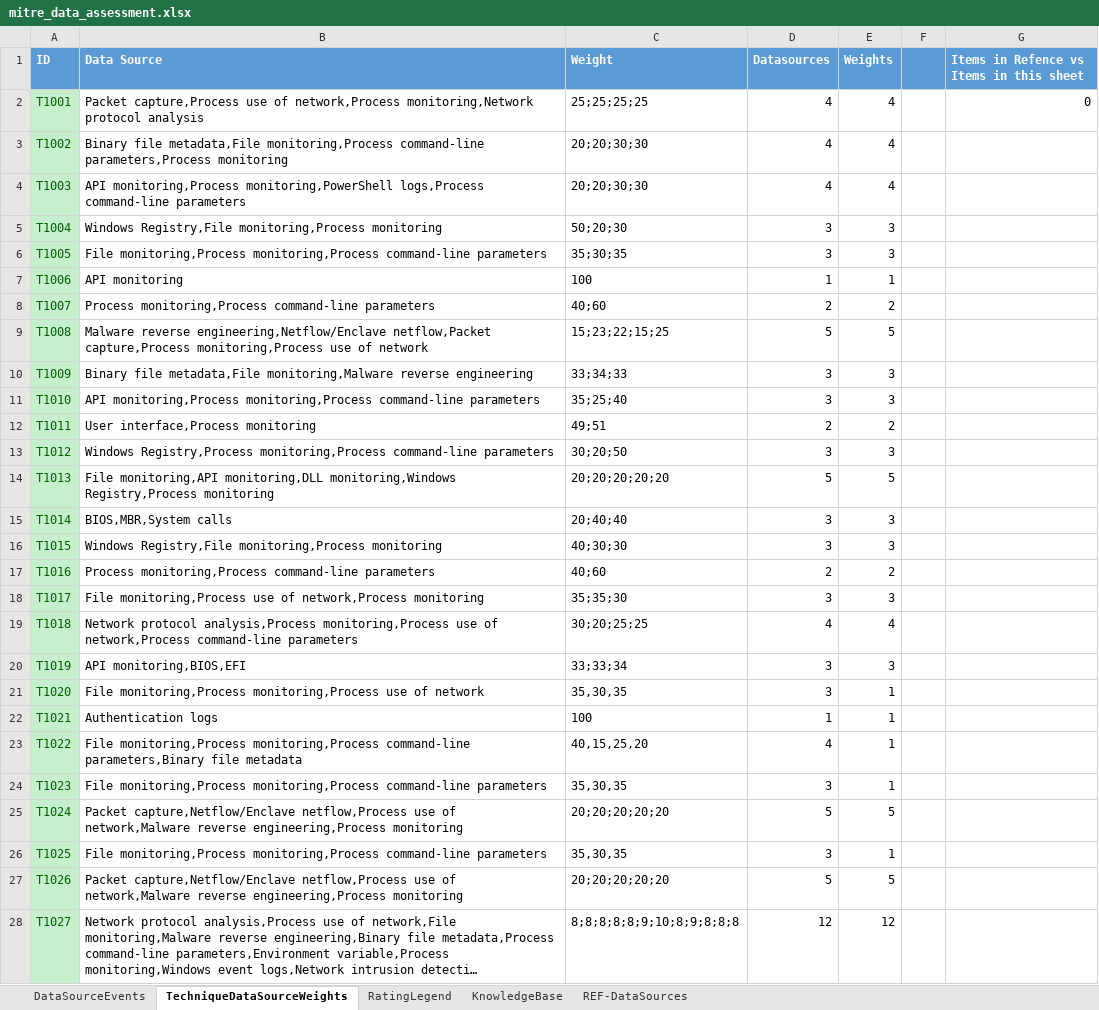
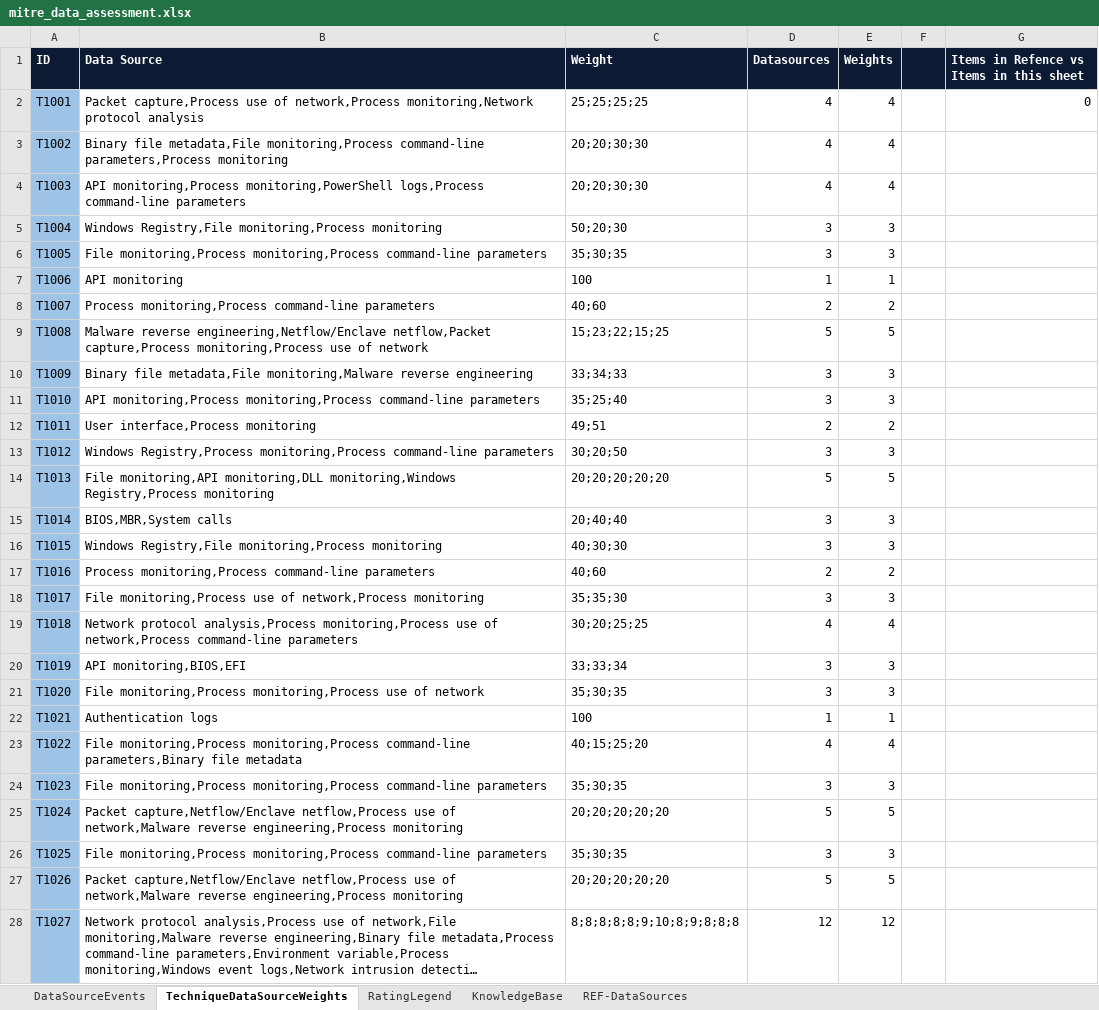
Before and after one commit to olafhartong/ATTACKdatamap, an Excel workbook: mitre_data_assessment.xlsx, sheet TechniqueDataSourceWeights, drawn as a sheet; only a part is shown; long unchanged cells end in …; values as stored, in another font and other column widths than the file's, no borders; conditional formats not drawn; the diff covers the shown part only; the diff names each change by its address in the sheet, - before the commit and + after, or states it on an @@ line.

Commit message:
Initial commit

```diff
--- a/mitre_data_assessment.xlsx (sheet TechniqueDataSourceWeights)
+++ b/mitre_data_assessment.xlsx (sheet TechniqueDataSourceWeights)
-A1:G1 fill: #5B9BD5
+A1:G1 fill: #0C1B33
@@ A2:A28 fill: #C6EFCE → #9DC3E6, text colour: #006100 → black @@
-C21 (Weight): 35,30,35
+C21 (Weight): 35;30;35
-E21 (Weights): 1
+E21 (Weights): 3
-C23 (Weight): 40,15,25,20
+C23 (Weight): 40;15;25;20
-E23 (Weights): 1
+E23 (Weights): 4
-C24 (Weight): 35,30,35
+C24 (Weight): 35;30;35
-E24 (Weights): 1
+E24 (Weights): 3
-C26 (Weight): 35,30,35
+C26 (Weight): 35;30;35
-E26 (Weights): 1
+E26 (Weights): 3
```
Also changed, not shown: 138 edited cells and cell formats elsewhere in this sheet, sheet RatingLegend, sheet DataSourceEvents, sheet KnowledgeBase.
